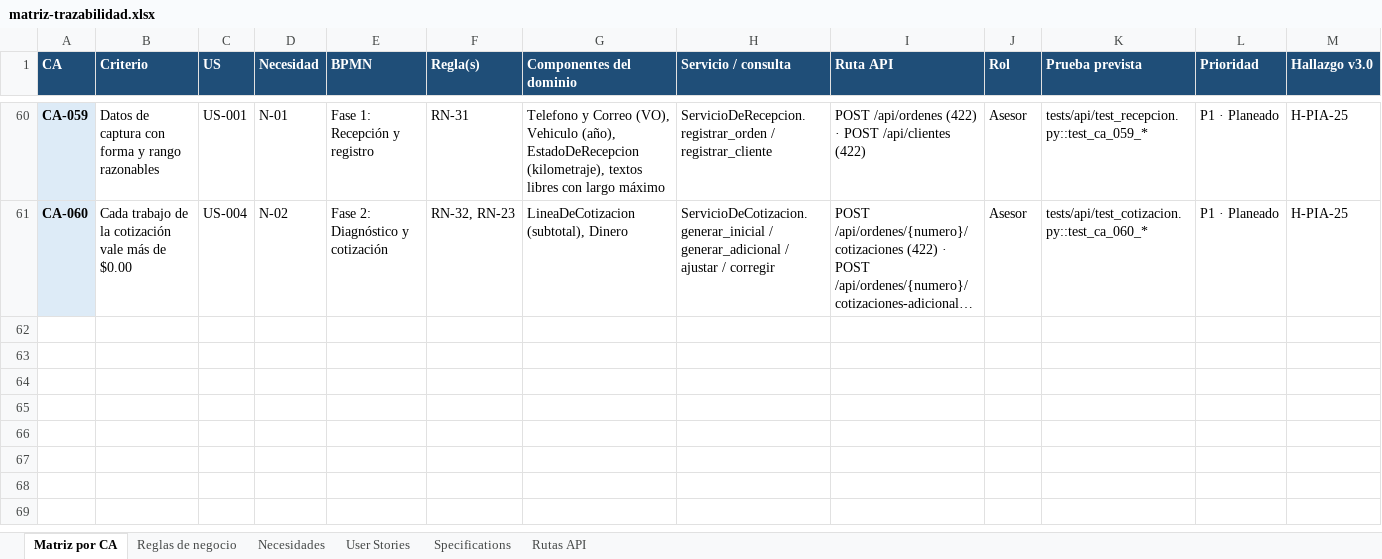
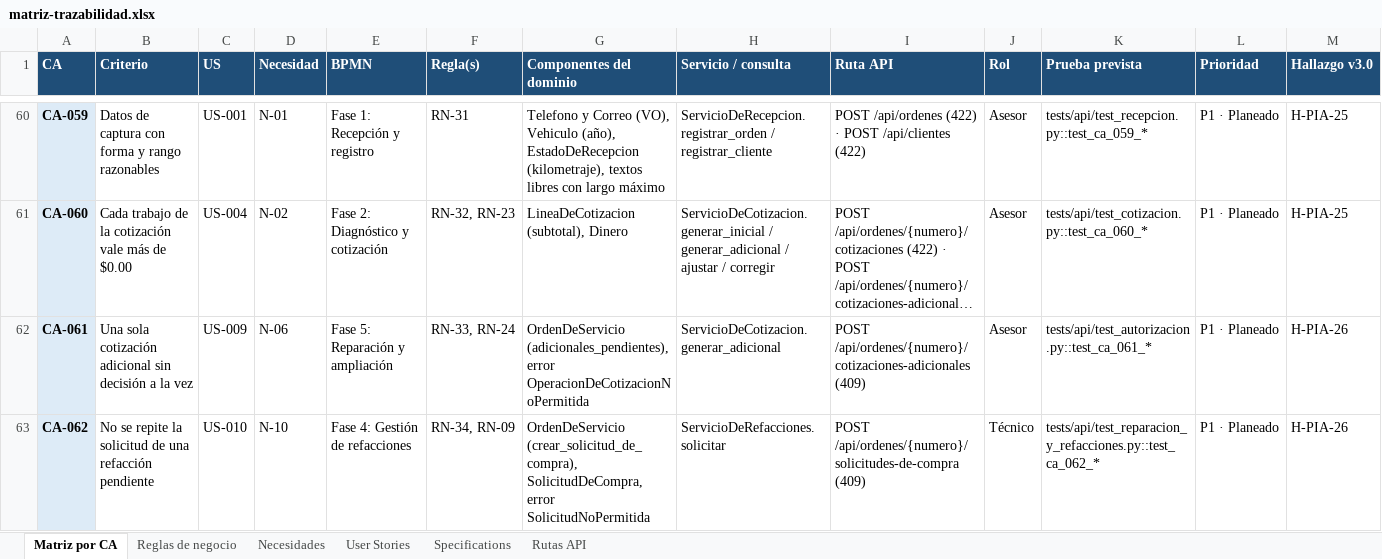
Before and after one commit to OsvaldoCMX/autofix-pro-pia, an Excel workbook: docs/trazabilidad/matriz-trazabilidad.xlsx, sheet Matriz por CA, drawn as a sheet; only a part is shown, gaps mark what is left out; long unchanged cells end in …; values as stored, in another font and other column widths than the file's, no borders; the diff names each change by its address in the sheet, - before the commit and + after, or states it on an @@ line.

```diff
--- a/docs/trazabilidad/matriz-trazabilidad.xlsx (sheet Matriz por CA)
+++ b/docs/trazabilidad/matriz-trazabilidad.xlsx (sheet Matriz por CA)
+row 62: CA-061 | Una sola cotización adicional sin decisión a la vez | US-009 | N-06 | Fase 5: Reparación y ampliación | RN-33, RN-24 | OrdenDeServicio (adicionales_pendientes), error OperacionDeCotizacionNoPermitida | ServicioDeCotizacion.generar_adicional | POST /api/ordenes/{numero}/cotizaciones-adicionales (409) | Asesor | tests/api/test_autorizacion.py::test_ca_061_* | P1 · Planeado | H-PIA-26
+row 63: CA-062 | No se repite la solicitud de una refacción pendiente | US-010 | N-10 | Fase 4: Gestión de refacciones | RN-34, RN-09 | OrdenDeServicio (crear_solicitud_de_compra), SolicitudDeCompra, error SolicitudNoPermitida | ServicioDeRefacciones.solicitar | POST /api/ordenes/{numero}/solicitudes-de-compra (409) | Técnico | tests/api/test_reparacion_y_refacciones.py::test_ca_062_* | P1 · Planeado | H-PIA-26
```
Also changed, not shown: sheet Reglas de negocio, sheet Necesidades, sheet User Stories, sheet Rutas API, 12 other files.
